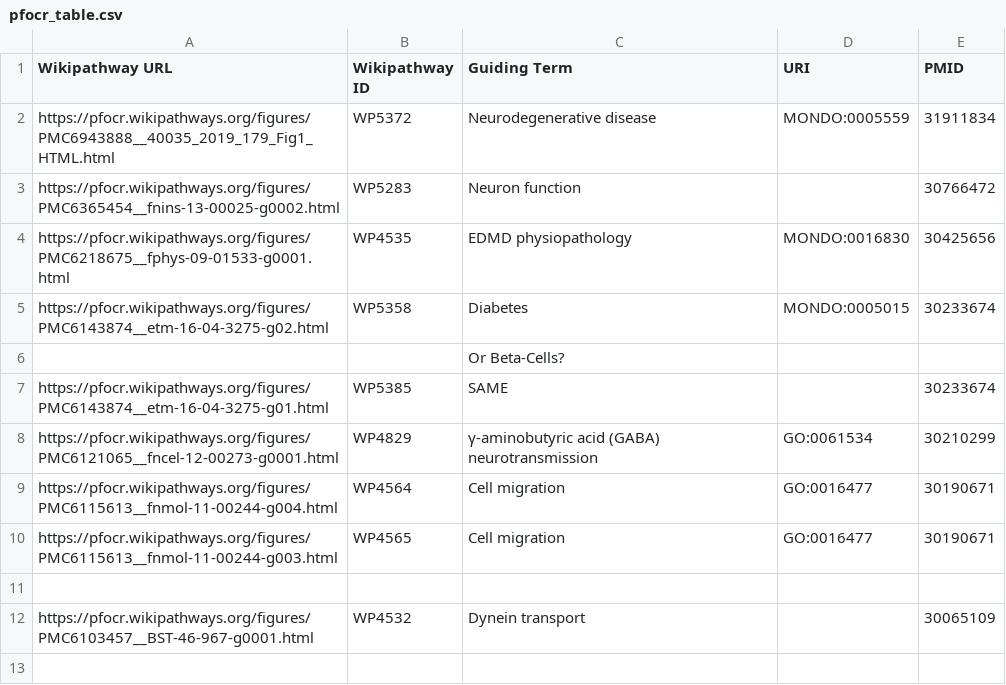
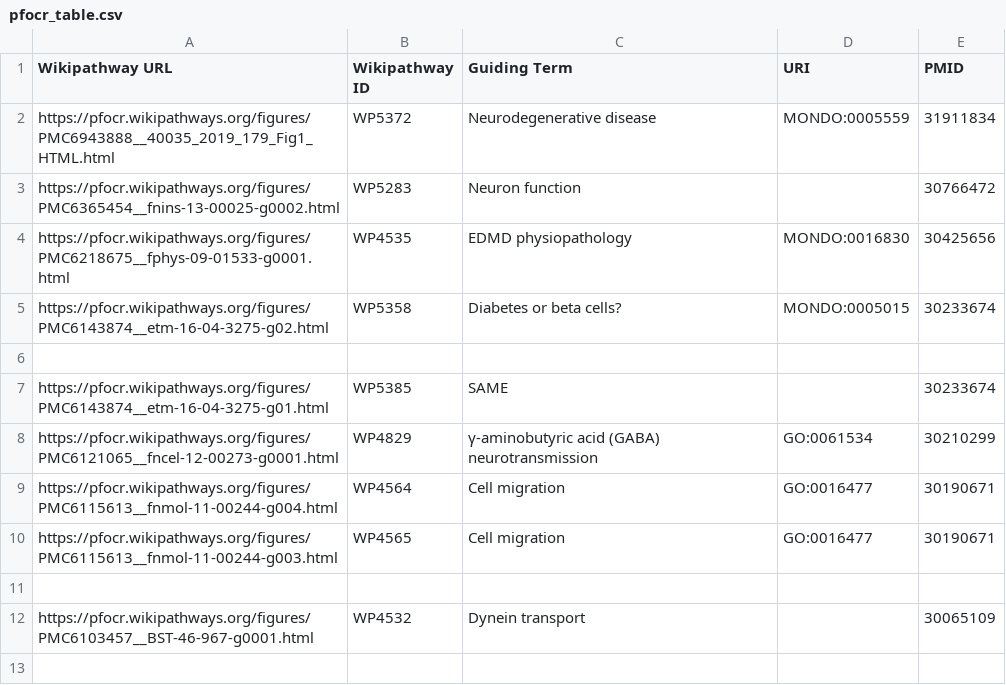
Before and after one commit to lagillenwater/Cartoomics, a CSV file: pfocr_table.csv, drawn as a sheet; only a part is shown.

Commit message:
merged one split column

```diff
--- a/pfocr_table.csv
+++ b/pfocr_table.csv
@@ -4,4 +4,4 @@ https://pfocr.wikipathways.org/figures/PMC6365454__fnins-13-00025-g0002.html ,W
 https://pfocr.wikipathways.org/figures/PMC6218675__fphys-09-01533-g0001.html ,WP4535 ,EDMD physiopathology ,MONDO:0016830 ,30425656 
-https://pfocr.wikipathways.org/figures/PMC6143874__etm-16-04-3275-g02.html ,WP5358 ,Diabetes  ,MONDO:0005015 ,30233674 
-,,Or Beta-Cells? ,,
+https://pfocr.wikipathways.org/figures/PMC6143874__etm-16-04-3275-g02.html ,WP5358 ,Diabetes  or beta cells?,MONDO:0005015 ,30233674 
+,,,,
 https://pfocr.wikipathways.org/figures/PMC6143874__etm-16-04-3275-g01.html ,WP5385 ,SAME ,,30233674 
```
